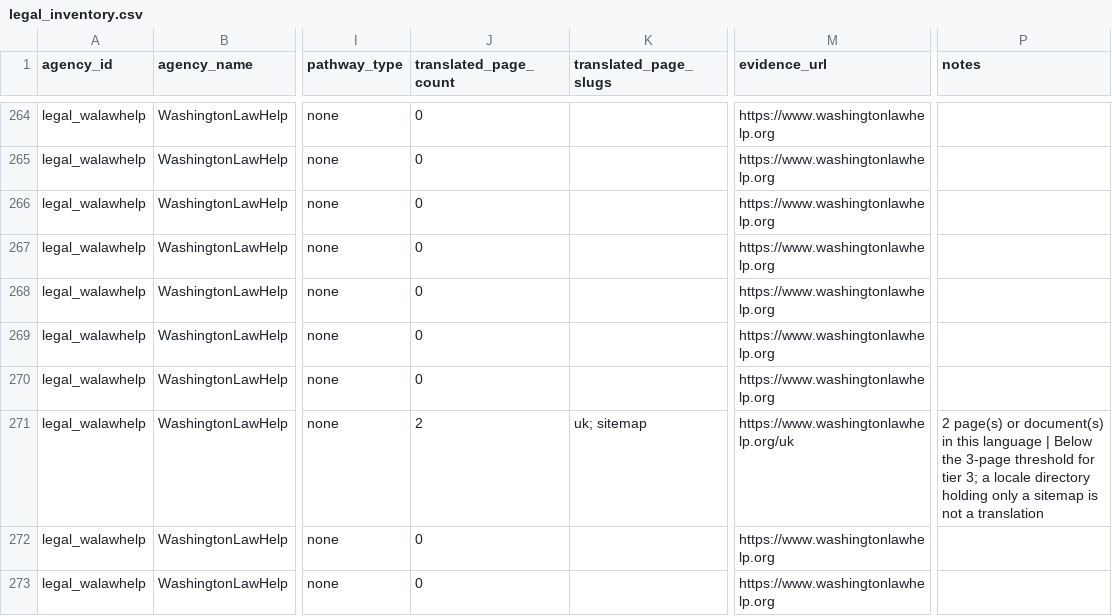
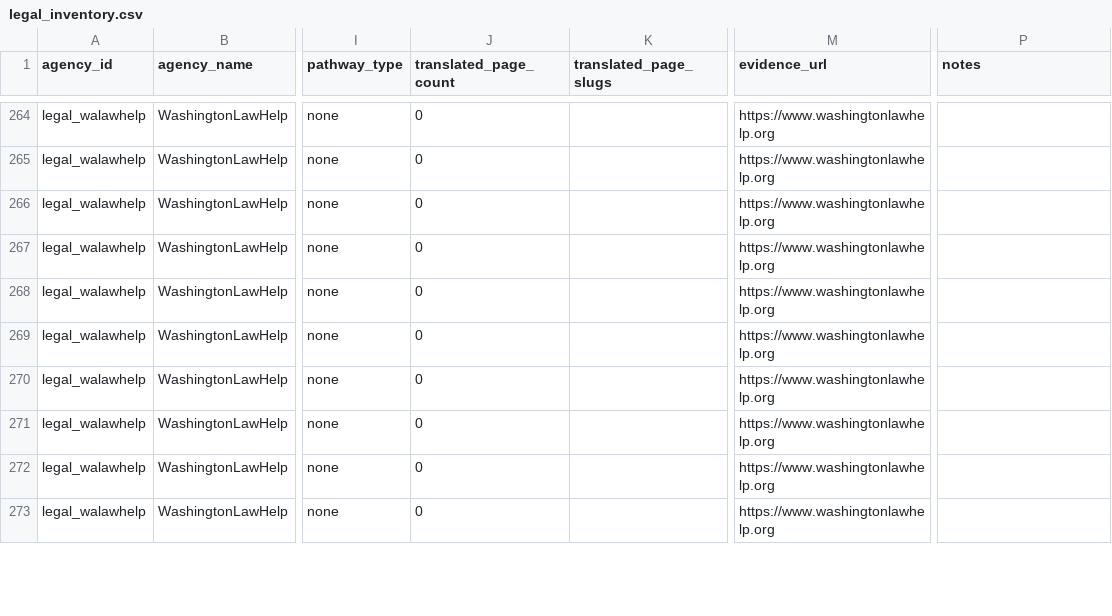
Before and after one commit to Elias0305Ha/language-access-skc, a CSV file: data/inventory/legal_inventory.csv, drawn as a sheet; only a part is shown, gaps mark what is left out; the diff covers the shown part only; the diff names each change by its address in the sheet, - before the commit and + after, or states it on an @@ line.

Commit message:
Correct WashingtonLawHelp counts: documents, not pages
The analyst opened the site's language menu in a browser. It is
JavaScript-built and invisible to the sitemap, and its per-language counts
did not match mine:

    language        site menu    my count
    Spanish              302         410
    Chinese (Simp.)       14          35
    Dari                   3          25
    Khmer                  2          23
    Marshallese            1          22

The site was right. Every locale directory contains a landing page, a
sitemap page and roughly twenty topics/... pages that are translated
CATEGORY LABELS rather than legal content. Dari's 25 URLs are
1 landing + 1 sitemap + 20 topics + 3 documents.

Counting URLs overstated the non-Spanish depth roughly eightfold. Now
counts documents only; my figures match the site's menu on 11 of 12
languages (Spanish 314 vs 302 remains).

Consequences:
  - The tier-3 threshold drops to 1 DOCUMENT, per rule 5.3 which already
    says a single translated document meets tier 3 with depth recorded
    separately. Marshallese (1) and Farsi (1) stay tier 3 on that basis.
  - The sector write-up no longer calls the non-Spanish libraries
    substantial. Spanish 314, Dari 3, Khmer 2, Marshallese 1. Those few
    are real and consequential, but they are a handful, not a library.
  - Amharic, Somali, Tigrinya, Pashto and Punjabi are confirmed hard
    zeros here, verified against the site's own menu.

Second quality check recorded: ELAP's Amharic is machine output. Native
speaker: "obviously machine translated, not human written, many things
do not make sense", while noting it is still useful to have. Already
tier 1 as widget output so no tier changes; it is the second confirmed
case of a named language offering producing machine text.

```diff
--- a/data/inventory/legal_inventory.csv
+++ b/data/inventory/legal_inventory.csv
-J271 (translated_page_count): 2
+J271 (translated_page_count): 0
-K271 (translated_page_slugs): uk; sitemap
+K271 (translated_page_slugs): (empty)
-M271 (evidence_url): https://www.washingtonlawhelp.org/uk
+M271 (evidence_url): https://www.washingtonlawhelp.org
-P271 (notes): 2 page(s) or document(s) in this language | Below the 3-page threshold for tier 3; a locale directory holding only a sitemap is not a translation
+P271 (notes): (empty)
```
Also changed, not shown: 54 edited cells elsewhere in this file, data/inventory/quality_checks.csv, 1 other file.
